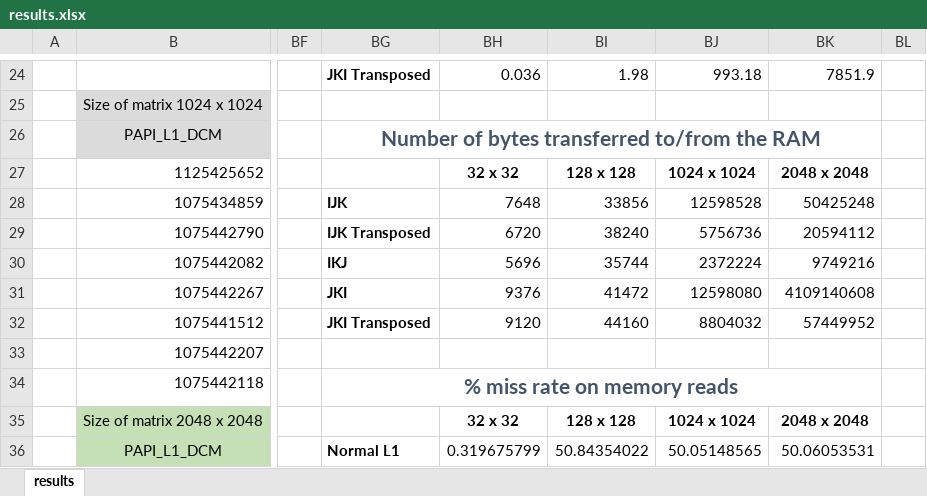
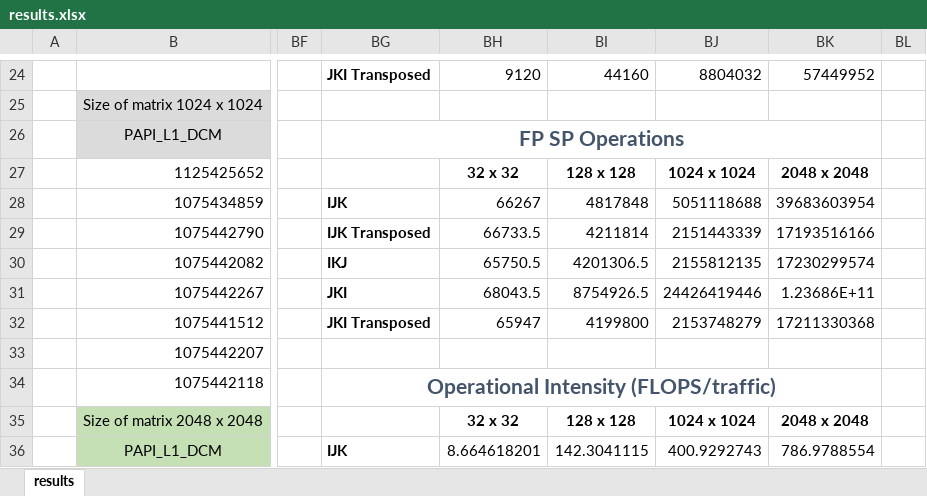
Before and after one commit to Frodo061/RegMatrix-Multiplication, an Excel workbook: results/results.xlsx, sheet results, drawn as a sheet; only a part is shown, gaps mark what is left out; values as stored, in another font and other column widths than the file's, no borders; charts and pictures not drawn; the diff covers the shown part only; the diff names each change by its address in the sheet, - before the commit and + after, or states it on an @@ line.

```diff
--- a/results/results.xlsx (sheet results)
+++ b/results/results.xlsx (sheet results)
-BH24: 0.036
+BH24: 9120
-BI24: 1.98
+BI24: 44160
-BJ24: 993.18
+BJ24: 8804032
-BK24: 7851.9
+BK24: 57449952
-BG26: Number of bytes transferred to/from the RAM
+BG26: FP SP Operations
-BH28: 7648
+BH28: 66267
-BI28: 33856
+BI28: 4817848
-BJ28: 12598528
+BJ28: 5051118688
-BK28: 50425248
+BK28: 39683603954
-BH29: 6720
+BH29: 66733.5
-BI29: 38240
+BI29: 4211814
-BJ29: 5756736
+BJ29: 2151443339
-BK29: 20594112
+BK29: 17193516166
-BH30: 5696
+BH30: 65750.5
-BI30: 35744
+BI30: 4201306.5
-BJ30: 2372224
+BJ30: 2155812135
-BK30: 9749216
+BK30: 17230299574
-BH31: 9376
+BH31: 68043.5
-BI31: 41472
+BI31: 8754926.5
-BJ31: 12598080
+BJ31: 24426419446
-BK31: 4109140608
+BK31: 1.23686E+11
-BH32: 9120
+BH32: 65947
-BI32: 44160
+BI32: 4199800
-BJ32: 8804032
+BJ32: 2153748279
-BK32: 57449952
+BK32: 17211330368
-BG34: % miss rate on memory reads
+BG34: Operational Intensity (FLOPS/traffic)
-BG36: Normal L1
+BG36: IJK
-BH36: 0.319675799
+BH36: 8.664618201
-BI36: 50.84354022
+BI36: 142.3041115
-BJ36: 50.05148565
+BJ36: 400.9292743
-BK36: 50.06053531
+BK36: 786.9788554
```
Also changed, not shown: 184 edited cells, cell formats and merged cells elsewhere in this sheet, charts or pictures, 4 other files.
